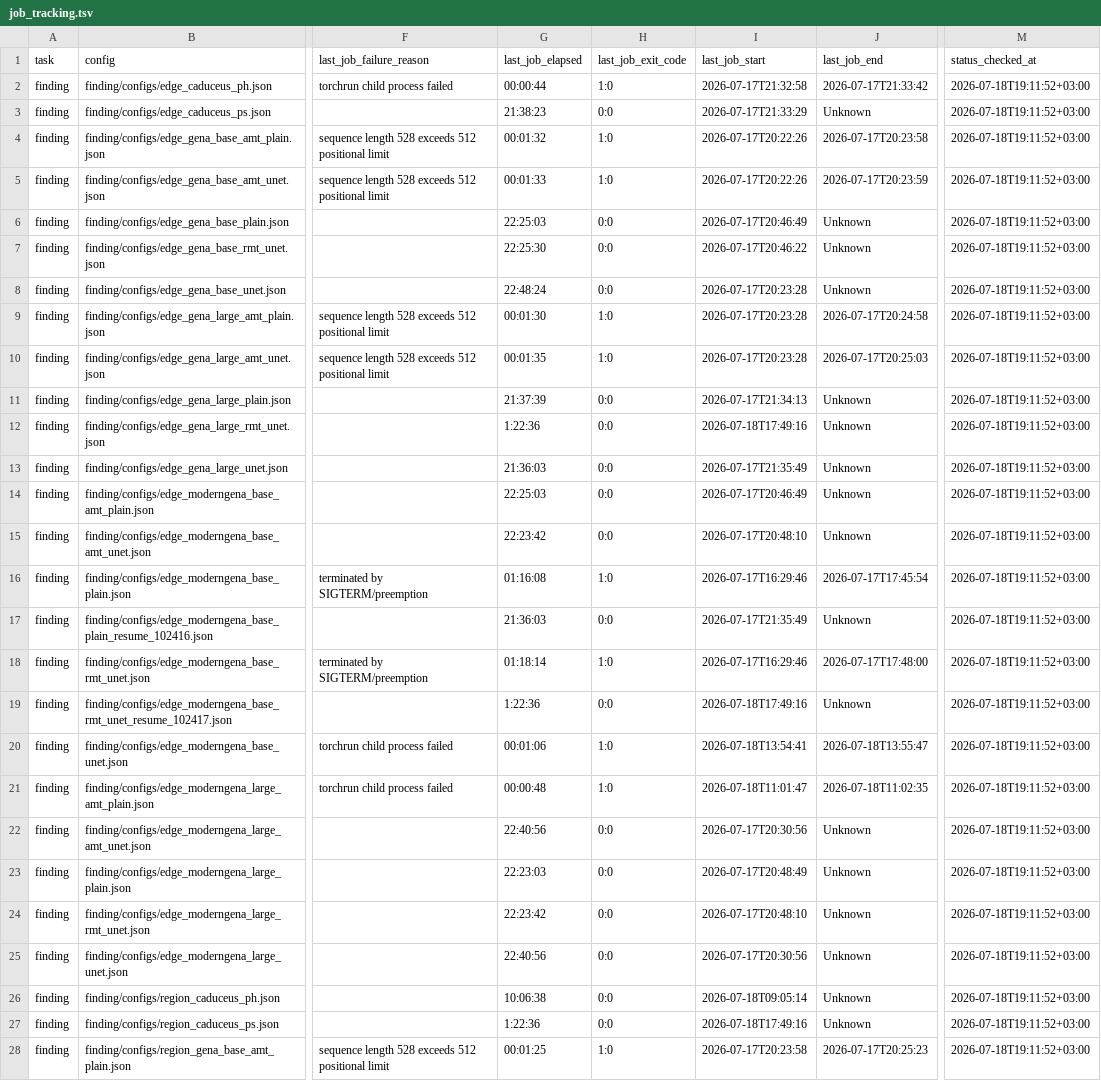
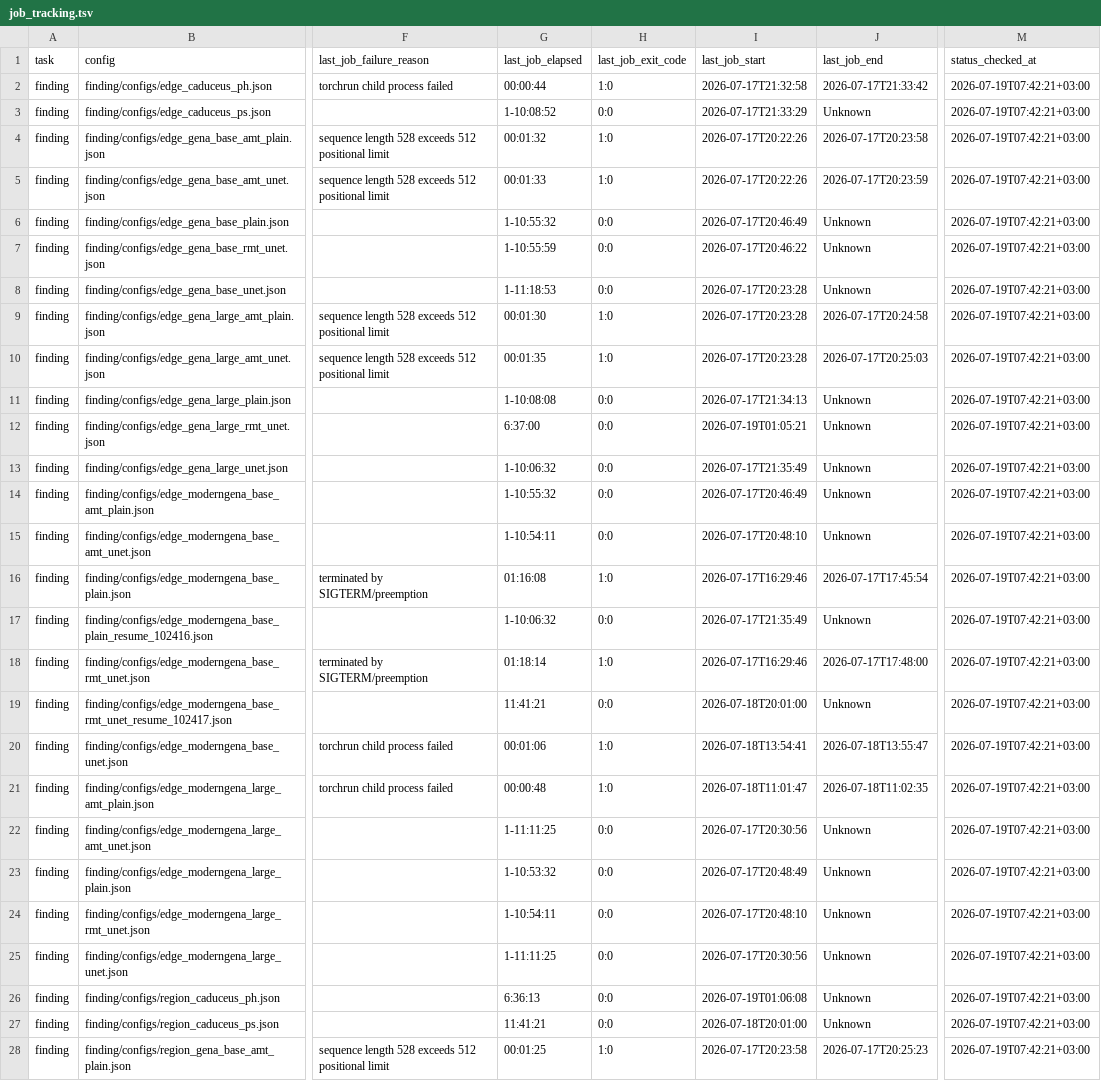
Before and after one commit to alexeyshmelev/GENATATOR, a TSV file: job_tracking.tsv, drawn as a sheet; only a part is shown, gaps mark what is left out; the diff covers the shown part only; the diff names each change by its address in the sheet, - before the commit and + after, or states it on an @@ line.

```diff
--- a/job_tracking.tsv
+++ b/job_tracking.tsv
-M2:M28 (status_checked_at): 2026-07-18T19:11:52+03:00
+M2:M28 (status_checked_at): 2026-07-19T07:42:21+03:00
-G3 (last_job_elapsed): 21:38:23
+G3 (last_job_elapsed): 1-10:08:52
-G6 (last_job_elapsed): 22:25:03
+G6 (last_job_elapsed): 1-10:55:32
-G7 (last_job_elapsed): 22:25:30
+G7 (last_job_elapsed): 1-10:55:59
-G8 (last_job_elapsed): 22:48:24
+G8 (last_job_elapsed): 1-11:18:53
-G11 (last_job_elapsed): 21:37:39
+G11 (last_job_elapsed): 1-10:08:08
-G12 (last_job_elapsed): 1:22:36
+G12 (last_job_elapsed): 6:37:00
-I12 (last_job_start): 2026-07-18T17:49:16
+I12 (last_job_start): 2026-07-19T01:05:21
-G13 (last_job_elapsed): 21:36:03
+G13 (last_job_elapsed): 1-10:06:32
-G14 (last_job_elapsed): 22:25:03
+G14 (last_job_elapsed): 1-10:55:32
-G15 (last_job_elapsed): 22:23:42
+G15 (last_job_elapsed): 1-10:54:11
-G17 (last_job_elapsed): 21:36:03
+G17 (last_job_elapsed): 1-10:06:32
-G19 (last_job_elapsed): 1:22:36
+G19 (last_job_elapsed): 11:41:21
-I19 (last_job_start): 2026-07-18T17:49:16
+I19 (last_job_start): 2026-07-18T20:01:00
-G22 (last_job_elapsed): 22:40:56
+G22 (last_job_elapsed): 1-11:11:25
-G23 (last_job_elapsed): 22:23:03
+G23 (last_job_elapsed): 1-10:53:32
-G24 (last_job_elapsed): 22:23:42
+G24 (last_job_elapsed): 1-10:54:11
-G25 (last_job_elapsed): 22:40:56
+G25 (last_job_elapsed): 1-11:11:25
-G26 (last_job_elapsed): 10:06:38
+G26 (last_job_elapsed): 6:36:13
-I26 (last_job_start): 2026-07-18T09:05:14
+I26 (last_job_start): 2026-07-19T01:06:08
-G27 (last_job_elapsed): 1:22:36
+G27 (last_job_elapsed): 11:41:21
-I27 (last_job_start): 2026-07-18T17:49:16
+I27 (last_job_start): 2026-07-18T20:01:00
```
Also changed, not shown: 71 edited cells elsewhere in this file, finding/job_tracking.tsv, segmentation/job_tracking.tsv.
